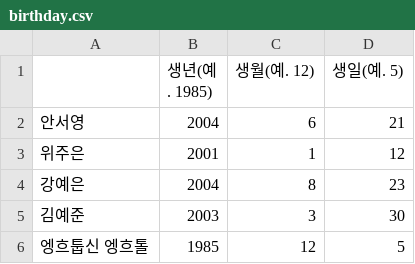
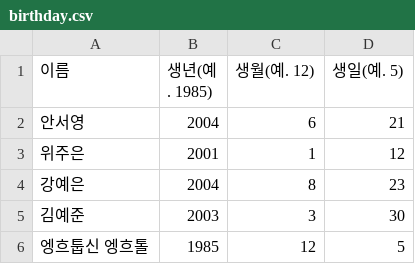
Before and after one commit to passion240826/heap, a CSV file: birthday.csv, drawn as a sheet; only a part is shown.

Commit message:
이름 열 생성성

```diff
--- a/birthday.csv
+++ b/birthday.csv
@@ -1,2 +1,2 @@
- ,생년(예. 1985),생월(예. 12),생일(예. 5)
+이름,생년(예. 1985),생월(예. 12),생일(예. 5)
 안서영,2004,6,21
```
